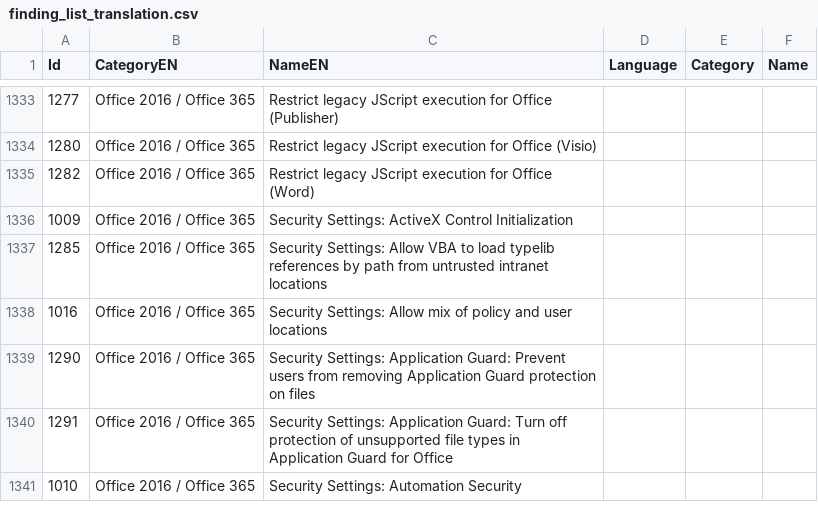
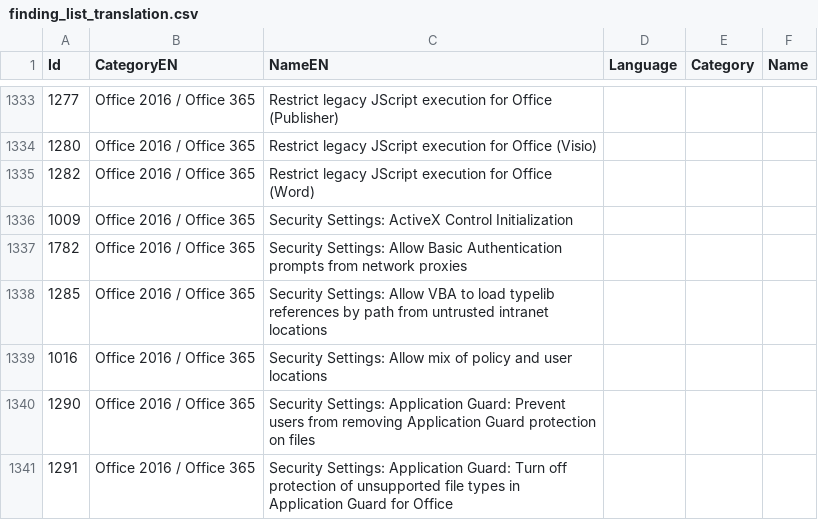
Before and after one commit to 0x6d69636b/windows_hardening, a CSV file: lists/finding_list_translation.csv, drawn as a sheet; only a part is shown, gaps mark what is left out; the shorter side is filled out with more unchanged rows.

```diff
--- a/lists/finding_list_translation.csv
+++ b/lists/finding_list_translation.csv
@@ -1336,2 +1336,3 @@ Id,CategoryEN,NameEN,Language,Category,Name
 1009,"Office 2016 / Office 365","Security Settings: ActiveX Control Initialization",,,
+1782,"Office 2016 / Office 365","Security Settings: Allow Basic Authentication prompts from network proxies",,,
 1285,"Office 2016 / Office 365","Security Settings: Allow VBA to load typelib references by path from untrusted intranet locations",,,
```
Also changed, not shown: lists/finding_list_msft_security_baseline_microsoft_365_apps_v2306_user.csv.
